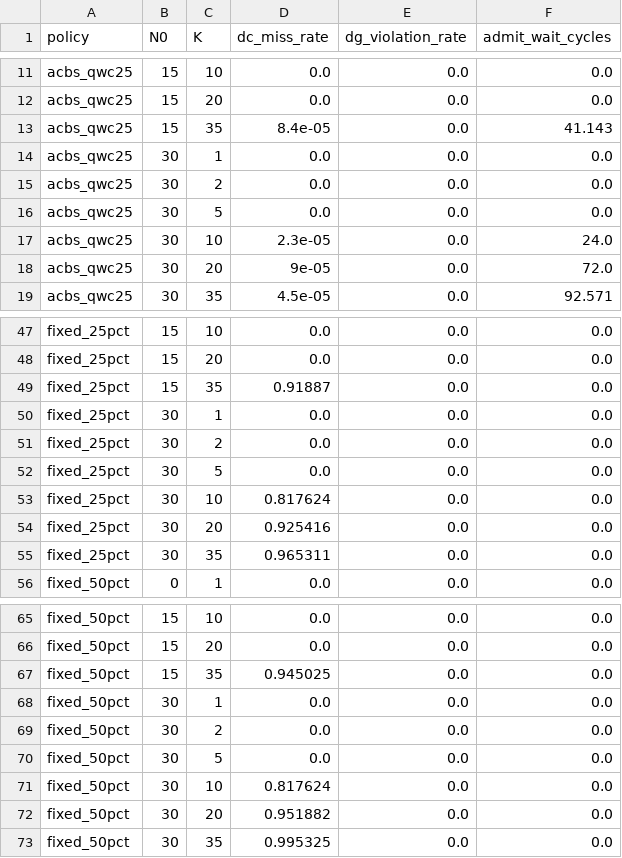
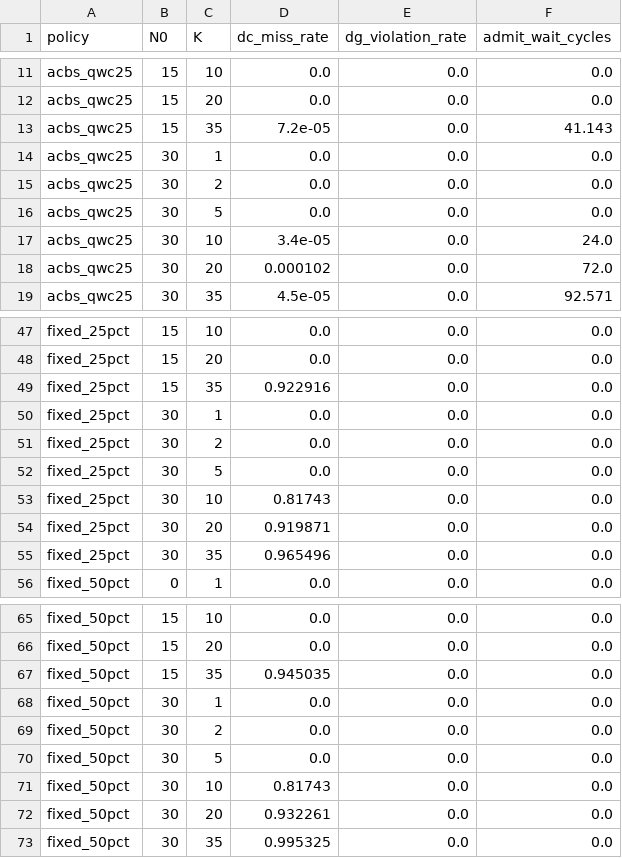
Before and after one commit to DownyBehind/gap-aware-plc-admission_public, a CSV file: results/ns3_e1/e4_policy_comparison_event.csv, drawn as a sheet; only a part is shown, gaps mark what is left out; the diff covers the shown part only.

```diff
--- a/results/ns3_e1/e4_policy_comparison_event.csv
+++ b/results/ns3_e1/e4_policy_comparison_event.csv
@@ -12,3 +12,3 @@ acbs_qwc25,15,10,0.0,0.0,0.0
 acbs_qwc25,15,20,0.0,0.0,0.0
-acbs_qwc25,15,35,8.4e-05,0.0,41.143
+acbs_qwc25,15,35,7.2e-05,0.0,41.143
 acbs_qwc25,30,1,0.0,0.0,0.0
@@ -16,4 +16,4 @@ acbs_qwc25,30,2,0.0,0.0,0.0
 acbs_qwc25,30,5,0.0,0.0,0.0
-acbs_qwc25,30,10,2.3e-05,0.0,24.0
-acbs_qwc25,30,20,9e-05,0.0,72.0
+acbs_qwc25,30,10,3.4e-05,0.0,24.0
+acbs_qwc25,30,20,0.000102,0.0,72.0
 acbs_qwc25,30,35,4.5e-05,0.0,92.571
@@ -48,3 +48,3 @@ fixed_25pct,15,10,0.0,0.0,0.0
 fixed_25pct,15,20,0.0,0.0,0.0
-fixed_25pct,15,35,0.91887,0.0,0.0
+fixed_25pct,15,35,0.922916,0.0,0.0
 fixed_25pct,30,1,0.0,0.0,0.0
@@ -52,5 +52,5 @@ fixed_25pct,30,2,0.0,0.0,0.0
 fixed_25pct,30,5,0.0,0.0,0.0
-fixed_25pct,30,10,0.817624,0.0,0.0
-fixed_25pct,30,20,0.925416,0.0,0.0
-fixed_25pct,30,35,0.965311,0.0,0.0
+fixed_25pct,30,10,0.81743,0.0,0.0
+fixed_25pct,30,20,0.919871,0.0,0.0
+fixed_25pct,30,35,0.965496,0.0,0.0
 fixed_50pct,0,1,0.0,0.0,0.0
@@ -66,3 +66,3 @@ fixed_50pct,15,10,0.0,0.0,0.0
 fixed_50pct,15,20,0.0,0.0,0.0
-fixed_50pct,15,35,0.945025,0.0,0.0
+fixed_50pct,15,35,0.945035,0.0,0.0
 fixed_50pct,30,1,0.0,0.0,0.0
@@ -70,4 +70,4 @@ fixed_50pct,30,2,0.0,0.0,0.0
 fixed_50pct,30,5,0.0,0.0,0.0
-fixed_50pct,30,10,0.817624,0.0,0.0
-fixed_50pct,30,20,0.951882,0.0,0.0
+fixed_50pct,30,10,0.81743,0.0,0.0
+fixed_50pct,30,20,0.932261,0.0,0.0
 fixed_50pct,30,35,0.995325,0.0,0.0
```
Also changed, not shown: 25 edited cells elsewhere in this file, results/EVENT_COUNTS.csv, results/ns3_e1/c3_csma_comparison.csv, 41 other files.
